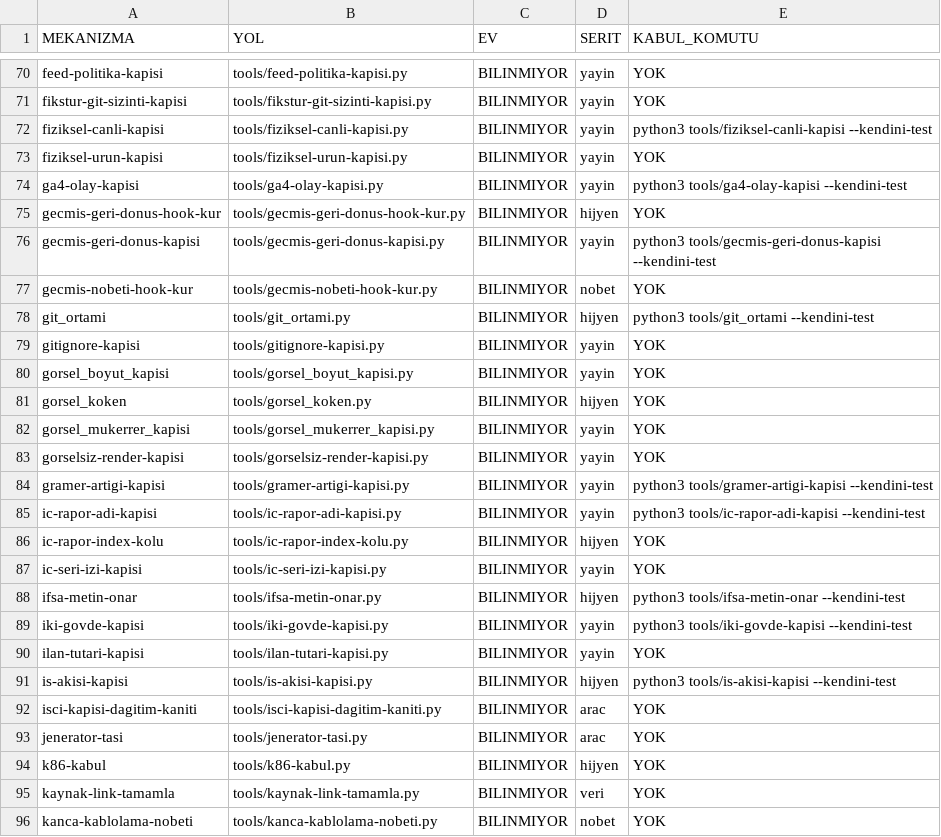
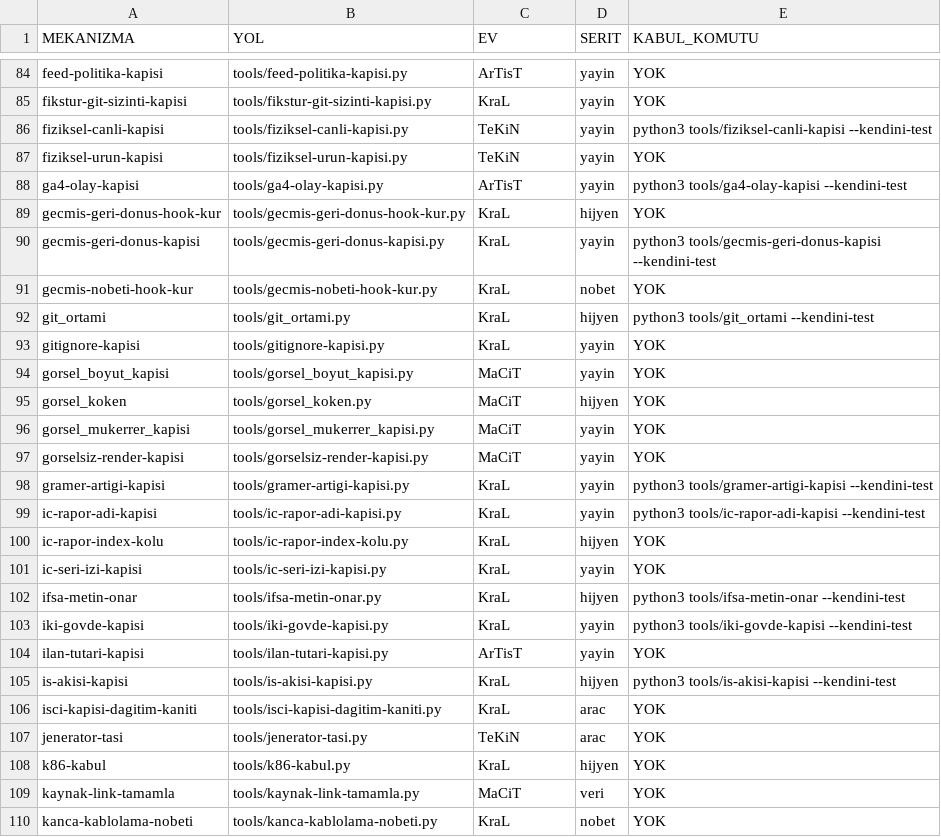
Before and after one commit to Pruvo138/pruvo, a TSV file: tools/sahiplik-haritasi.tsv, drawn as a sheet; only a part is shown, gaps mark what is left out; addresses are those after the commit; the diff covers the shown part only; the diff names each change by its address in the sheet, - before the commit and + after, or states it on an @@ line.

```diff
--- a/tools/sahiplik-haritasi.tsv
+++ b/tools/sahiplik-haritasi.tsv
-C84 (EV): BILINMIYOR
+C84 (EV): ArTisT
-C85 (EV): BILINMIYOR
+C85 (EV): KraL
-C86:C87 (EV): BILINMIYOR
+C86:C87 (EV): TeKiN
-C88 (EV): BILINMIYOR
+C88 (EV): ArTisT
-C89:C93 (EV): BILINMIYOR
+C89:C93 (EV): KraL
-C94:C97 (EV): BILINMIYOR
+C94:C97 (EV): MaCiT
-C98:C103 (EV): BILINMIYOR
+C98:C103 (EV): KraL
-C104 (EV): BILINMIYOR
+C104 (EV): ArTisT
-C105:C106 (EV): BILINMIYOR
+C105:C106 (EV): KraL
-C107 (EV): BILINMIYOR
+C107 (EV): TeKiN
-C108 (EV): BILINMIYOR
+C108 (EV): KraL
-C109 (EV): BILINMIYOR
+C109 (EV): MaCiT
-C110 (EV): BILINMIYOR
+C110 (EV): KraL
```
Also changed, not shown: 14 added rows and 146 edited cells elsewhere in this file, 1 other file.
